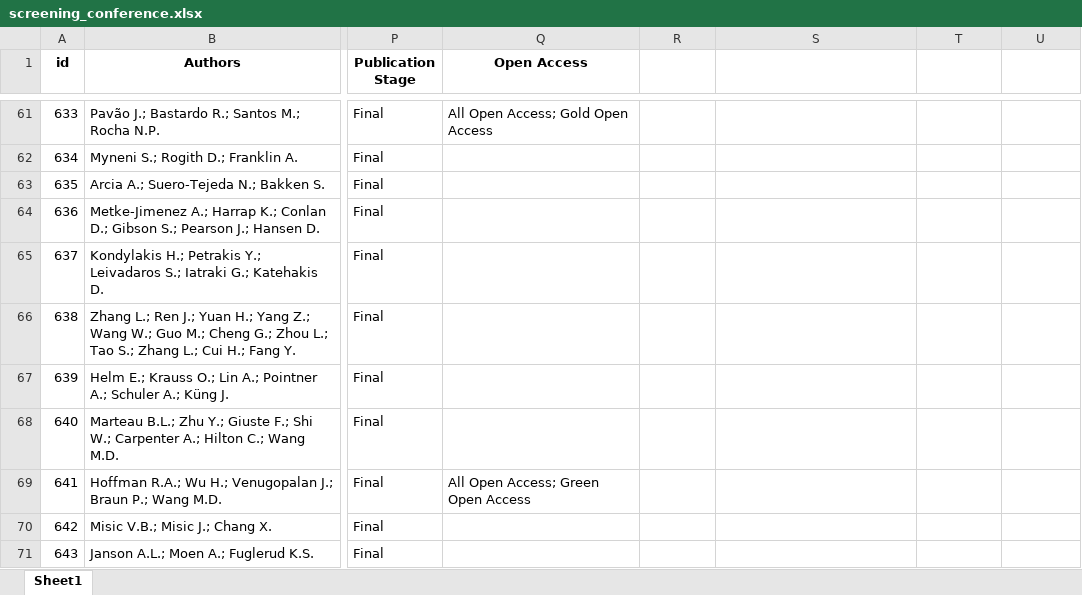
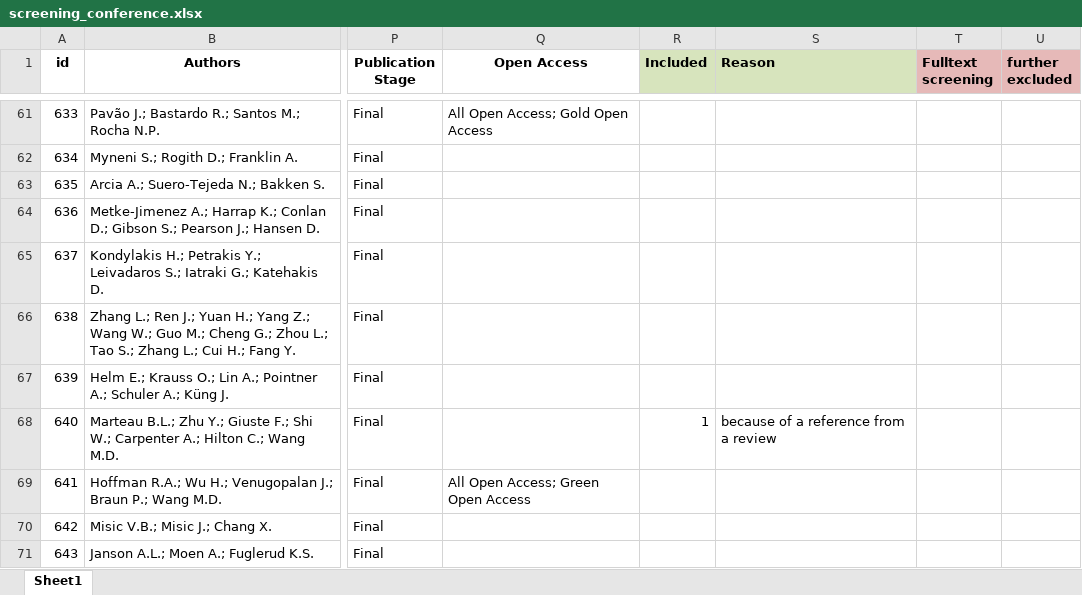
Before and after one commit to hoffmka/smart-on-fhir-literature-analysis, an Excel workbook: screening/screening_conference.xlsx, sheet Sheet1, drawn as a sheet; only a part is shown, gaps mark what is left out; values as stored, in another font and other column widths than the file's, no borders; the diff names each change by its address in the sheet, - before the commit and + after, or states it on an @@ line.

Commit message:
Some title abstract screening items

```diff
--- a/screening/screening_conference.xlsx (sheet Sheet1)
+++ b/screening/screening_conference.xlsx (sheet Sheet1)
-R1: (empty)
+R1: Included
-R1:S1 fill: none
+R1:S1 fill: #D7E4BD
-S1: (empty)
+S1: Reason
-T1: (empty)
+T1: Fulltext screening
-T1:U1 fill: none
+T1:U1 fill: #E6B9B8
-U1: (empty)
+U1: further excluded
-R68 (Included): (empty)
+R68 (Included): 1
-S68 (Reason): (empty)
+S68 (Reason): because of a reference from a review
```
Also changed, not shown: screening/screening_articles_done.xlsx, 2 other files.
